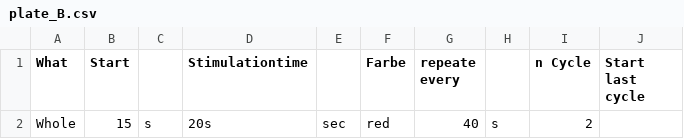
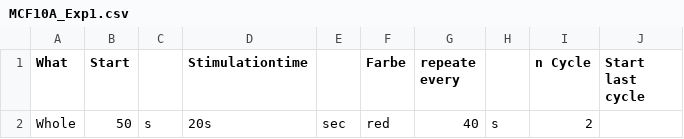
Before and after one commit to alandolt/LITOS, a CSV file: data/conf/MCF10A_Exp1.csv (was data/conf/plate_B.csv), drawn as a sheet.

```diff
--- a/data/conf/plate_B.csv
+++ b/data/conf/MCF10A_Exp1.csv
@@ -1,2 +1,2 @@
 What;Start;;Stimulationtime;;Farbe;repeate every;;n Cycle;Start last cycle;;
-Whole;15;s;20s;sec;red;40;s;2;;;
+Whole;50;s;20s;sec;red;40;s;2;;;
```
Also changed, not shown: data/conf/LITOS_proof.csv, 17 other files.
